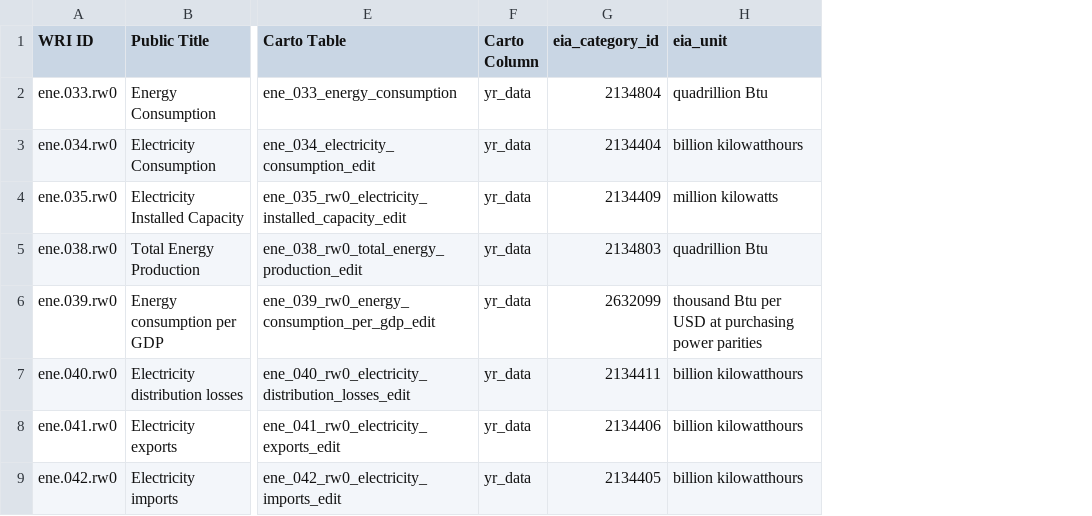
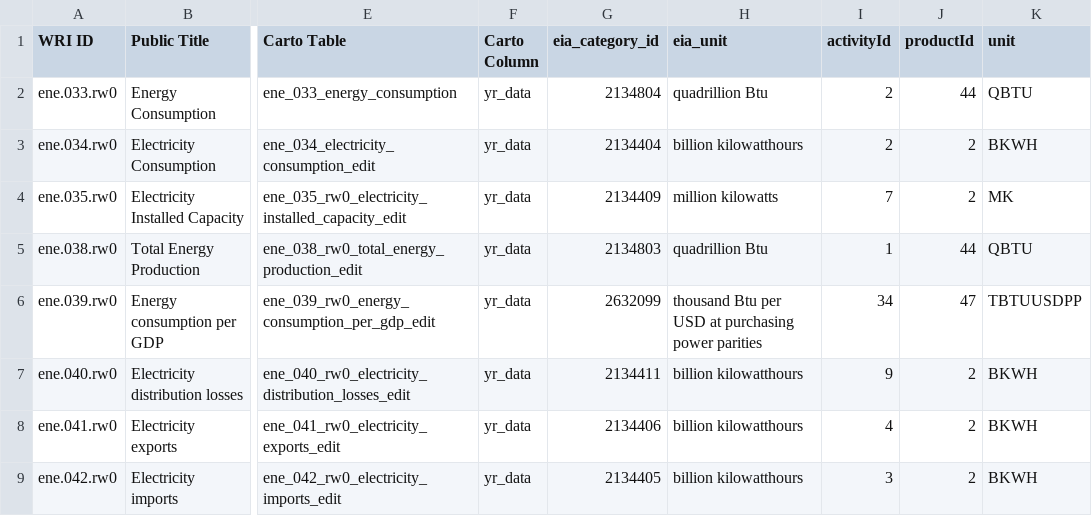
Before and after one commit to resource-watch/nrt-scripts, a CSV file: upload_eia_data/EIA_RW_dataset_names_ids.csv, drawn as a sheet; only a part is shown, gaps mark what is left out; the diff names each change by its address in the sheet, - before the commit and + after, or states it on an @@ line.

```diff
--- a/upload_eia_data/EIA_RW_dataset_names_ids.csv
+++ b/upload_eia_data/EIA_RW_dataset_names_ids.csv
+column I (activityId), rows 2-9: 2 | 2 | 7 | 1 | 34 | 9 | 4 | 3
+column J (productId), rows 2-9: 44 | 2 | 2 | 44 | 47 | 2 | 2 | 2
+column K (unit), rows 2-9: QBTU | BKWH | MK | QBTU | TBTUUSDPP | BKWH | BKWH | BKWH
```
Also changed, not shown: 3 other files.
